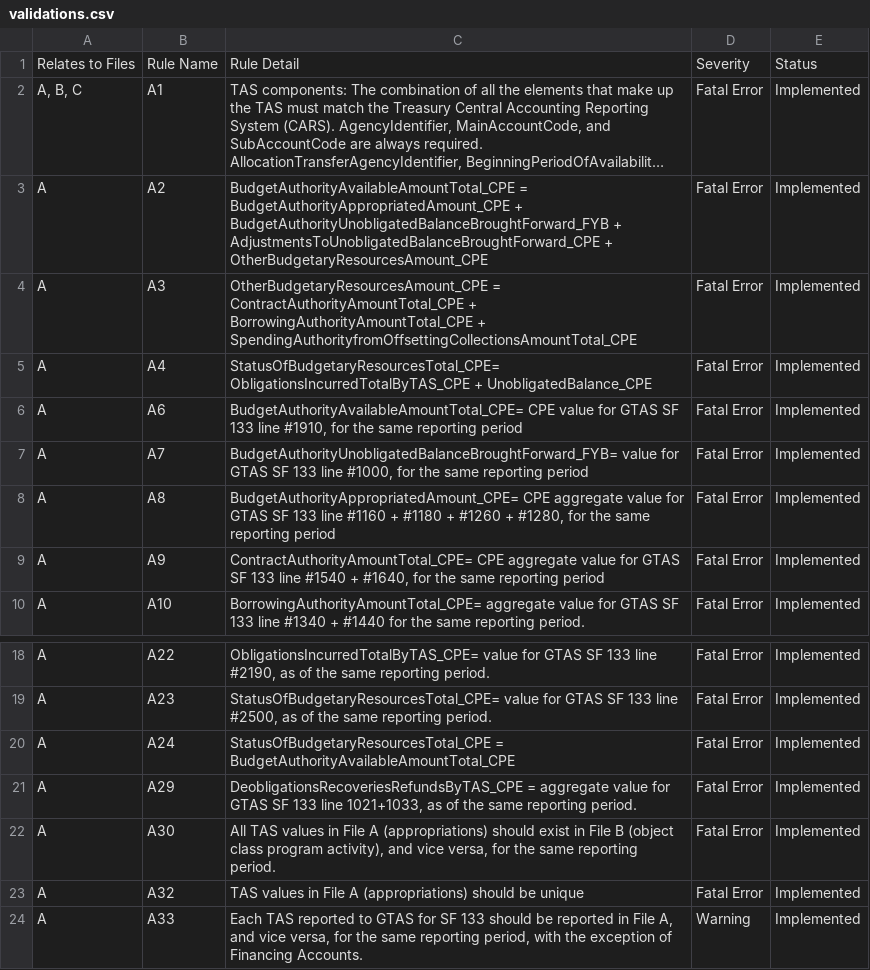
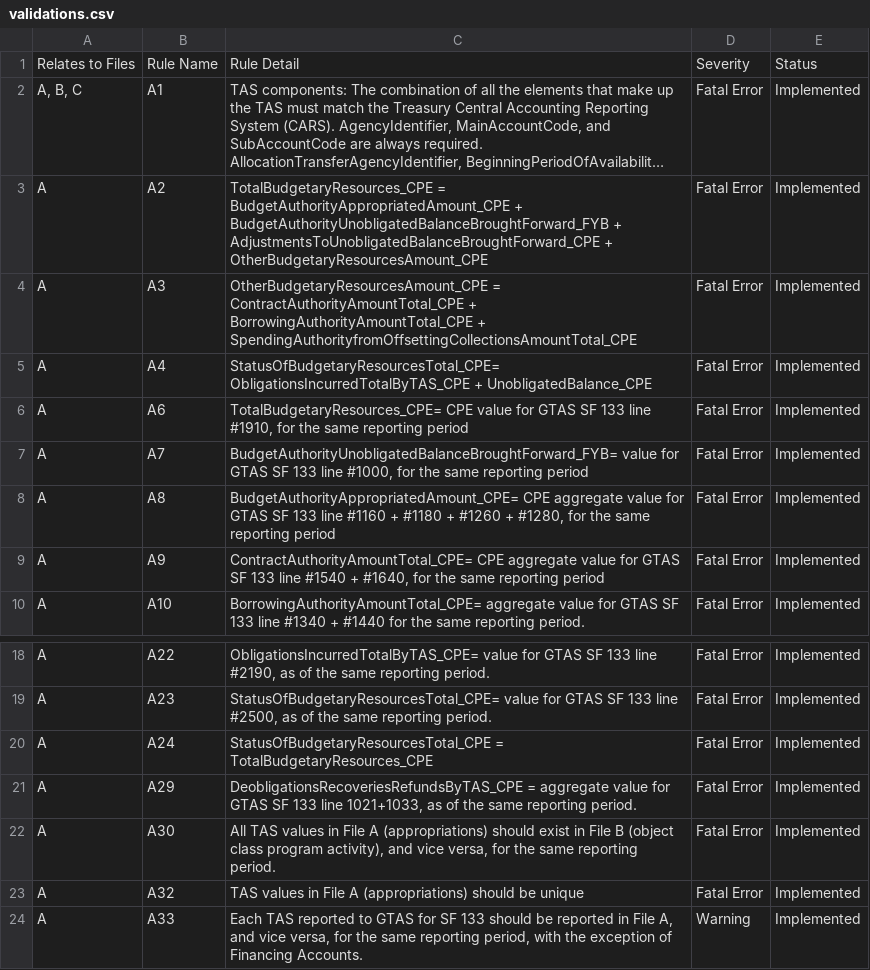
Before and after one commit to fedspendingtransparency/data-act-broker-web-app, a CSV file: src/help/validations.csv, drawn as a sheet; only a part is shown, gaps mark what is left out; long unchanged cells end in …; the diff names each change by its address in the sheet, - before the commit and + after, or states it on an @@ line.

Commit message:
Updating a2, a6, a24 due to column rename
Change BudgetAuthorityAvailableAmountTotal_CPE to TotalBudgetaryResources_CPE

```diff
--- a/src/help/validations.csv
+++ b/src/help/validations.csv
-C3: BudgetAuthorityAvailableAmountTotal_CPE = BudgetAuthorityAppropriatedAmount_CPE…
+C3: TotalBudgetaryResources_CPE = BudgetAuthorityAppropriatedAmount_CPE…
-C6: BudgetAuthorityAvailableAmountTotal_CPE= CPE value…
+C6: TotalBudgetaryResources_CPE= CPE value…
-C20: StatusOfBudgetaryResourcesTotal_CPE = BudgetAuthorityAvailableAmountTotal_CPE
+C20: StatusOfBudgetaryResourcesTotal_CPE = TotalBudgetaryResources_CPE
```
